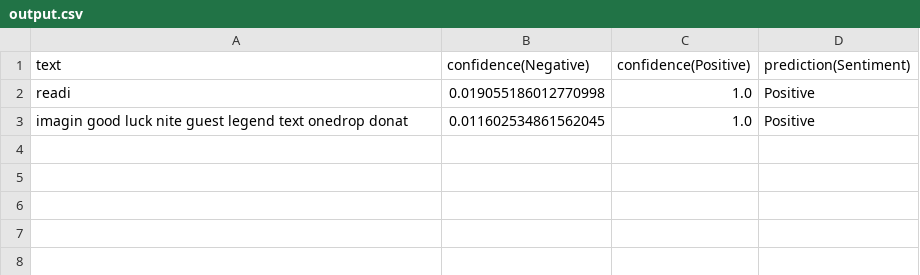
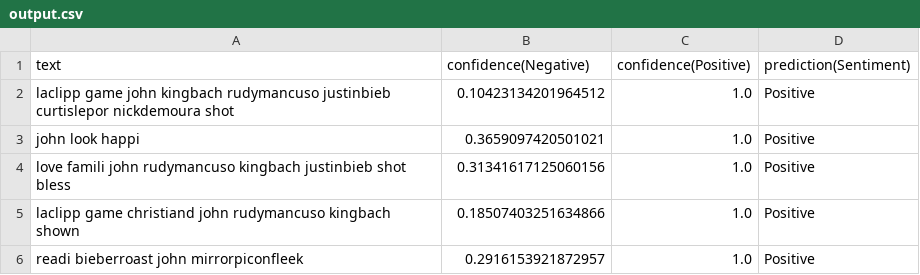
Before and after one commit to BlueMustache/opinion-miner, a CSV file: output.csv, drawn as a sheet.

Commit message:
Some changes to word cloud not fully working but have a collection of tokens from negative tweets

```diff
--- a/output.csv
+++ b/output.csv
@@ -1,3 +1,6 @@
 text,confidence(Negative),confidence(Positive),prediction(Sentiment)
-readi,0.019055186012770998,1.0,Positive
-imagin good luck nite guest legend text onedrop donat ,0.011602534861562045,1.0,Positive
+laclipp game john kingbach rudymancuso justinbieb curtislepor nickdemoura shot ,0.10423134201964512,1.0,Positive
+john look happi ,0.3659097420501021,1.0,Positive
+love famili john rudymancuso kingbach justinbieb shot bless ,0.31341617125060156,1.0,Positive
+laclipp game christiand john rudymancuso kingbach shown ,0.18507403251634866,1.0,Positive
+readi bieberroast john mirrorpiconfleek ,0.2916153921872957,1.0,Positive
```
Also changed, not shown: 6 other files.
